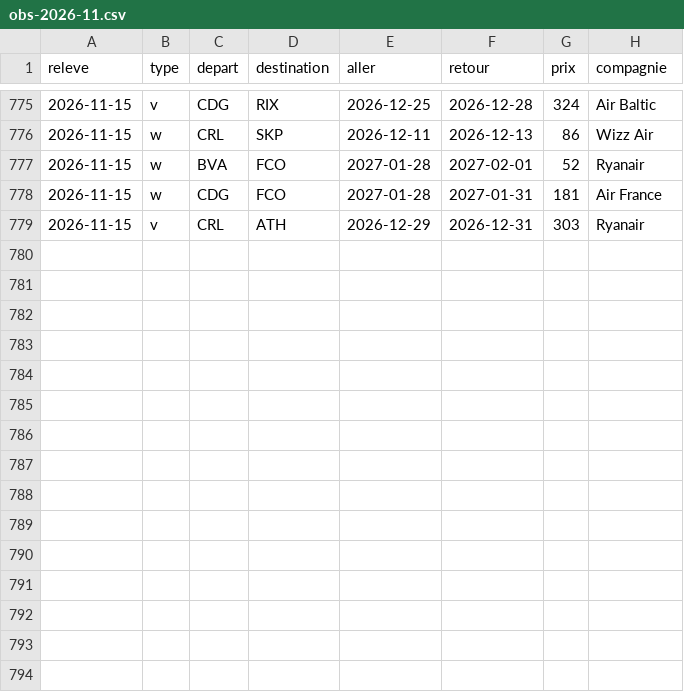
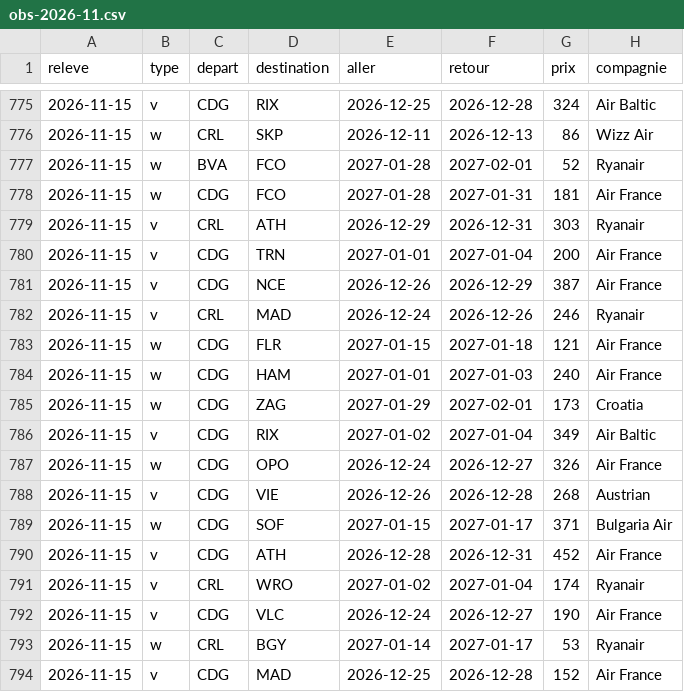
Before and after one commit to merwanyml/vols, a CSV file: data/court/obs-2026-11.csv, drawn as a sheet; only a part is shown, gaps mark what is left out; the diff names each change by its address in the sheet, - before the commit and + after, or states it on an @@ line.

Commit message:
Historique court courrier

```diff
--- a/data/court/obs-2026-11.csv
+++ b/data/court/obs-2026-11.csv
+row 780: 2026-11-15 | v | CDG | TRN | 2027-01-01 | 2027-01-04 | 200 | Air France
+row 781: 2026-11-15 | v | CDG | NCE | 2026-12-26 | 2026-12-29 | 387 | Air France
+row 782: 2026-11-15 | v | CRL | MAD | 2026-12-24 | 2026-12-26 | 246 | Ryanair
+row 783: 2026-11-15 | w | CDG | FLR | 2027-01-15 | 2027-01-18 | 121 | Air France
+row 784: 2026-11-15 | w | CDG | HAM | 2027-01-01 | 2027-01-03 | 240 | Air France
+row 785: 2026-11-15 | w | CDG | ZAG | 2027-01-29 | 2027-02-01 | 173 | Croatia
+row 786: 2026-11-15 | v | CDG | RIX | 2027-01-02 | 2027-01-04 | 349 | Air Baltic
+row 787: 2026-11-15 | w | CDG | OPO | 2026-12-24 | 2026-12-27 | 326 | Air France
+row 788: 2026-11-15 | v | CDG | VIE | 2026-12-26 | 2026-12-28 | 268 | Austrian
+row 789: 2026-11-15 | w | CDG | SOF | 2027-01-15 | 2027-01-17 | 371 | Bulgaria Air
+row 790: 2026-11-15 | v | CDG | ATH | 2026-12-28 | 2026-12-31 | 452 | Air France
+row 791: 2026-11-15 | v | CRL | WRO | 2027-01-02 | 2027-01-04 | 174 | Ryanair
+row 792: 2026-11-15 | v | CDG | VLC | 2026-12-24 | 2026-12-27 | 190 | Air France
+row 793: 2026-11-15 | w | CRL | BGY | 2027-01-14 | 2027-01-17 | 53 | Ryanair
+row 794: 2026-11-15 | v | CDG | MAD | 2026-12-25 | 2026-12-28 | 152 | Air France
```
Also changed, not shown: data/court/lancements.csv, 3 other files.
